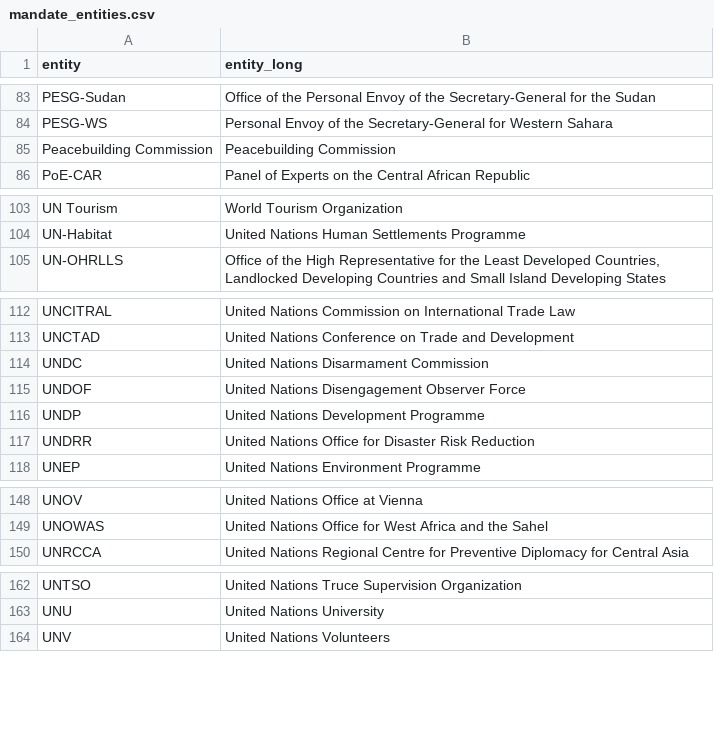
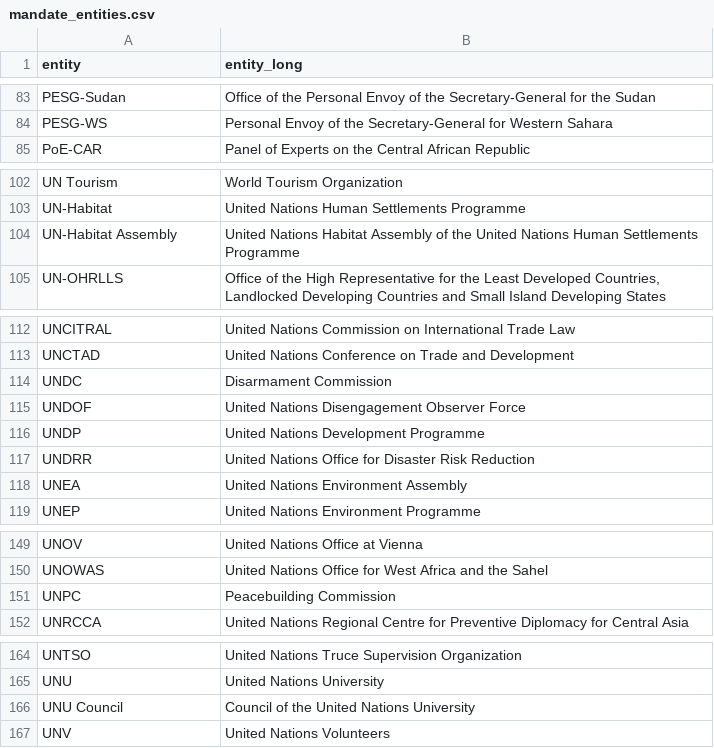
Before and after one commit to UN-EOSG-Analytics/un-system-chart-navigator, a CSV file: data/output/mandate_entities.csv, drawn as a sheet; only a part is shown, gaps mark what is left out.

```diff
--- a/data/output/mandate_entities.csv
+++ b/data/output/mandate_entities.csv
@@ -84,3 +84,2 @@ PESG-Sudan,Office of the Personal Envoy of the Secretary-General for the Sudan
 PESG-WS,Personal Envoy of the Secretary-General for Western Sahara
-Peacebuilding Commission,Peacebuilding Commission
 PoE-CAR,Panel of Experts on the Central African Republic
@@ -104,2 +103,3 @@ UN Tourism,World Tourism Organization
 UN-Habitat,United Nations Human Settlements Programme
+UN-Habitat Assembly,United Nations Habitat Assembly of the United Nations Human Settlements Programme
 UN-OHRLLS,"Office of the High Representative for the Least Developed Countries, Landlocked Developing Countries and Small Island Developing States"
@@ -113,3 +113,3 @@ UNCITRAL,United Nations Commission on International Trade Law
 UNCTAD,United Nations Conference on Trade and Development
-UNDC,United Nations Disarmament Commission
+UNDC,Disarmament Commission
 UNDOF,United Nations Disengagement Observer Force
@@ -117,2 +117,3 @@ UNDP,United Nations Development Programme
 UNDRR,United Nations Office for Disaster Risk Reduction
+UNEA,United Nations Environment Assembly
 UNEP,United Nations Environment Programme
@@ -149,2 +150,3 @@ UNOV,United Nations Office at Vienna
 UNOWAS,United Nations Office for West Africa and the Sahel
+UNPC,Peacebuilding Commission
 UNRCCA,United Nations Regional Centre for Preventive Diplomacy for Central Asia
@@ -163,2 +165,3 @@ UNTSO,United Nations Truce Supervision Organization
 UNU,United Nations University
+UNU Council,Council of the United Nations University
 UNV,United Nations Volunteers
```
Also changed, not shown: data/input/input_entities.csv, 6 other files.
